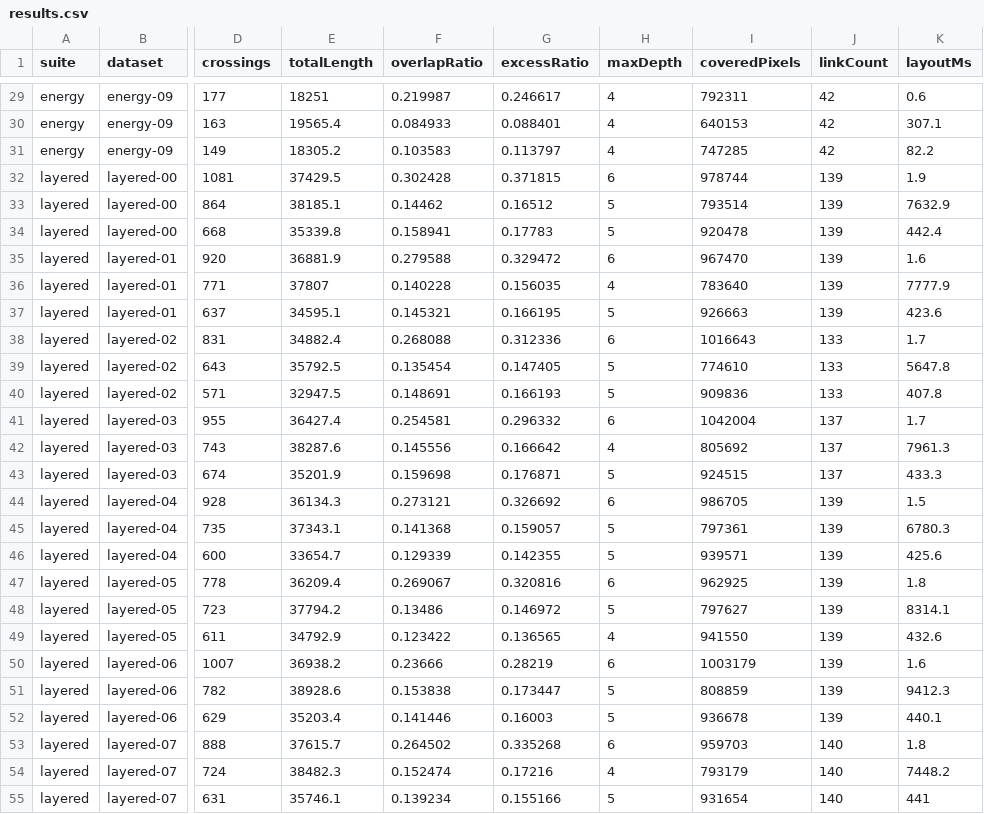
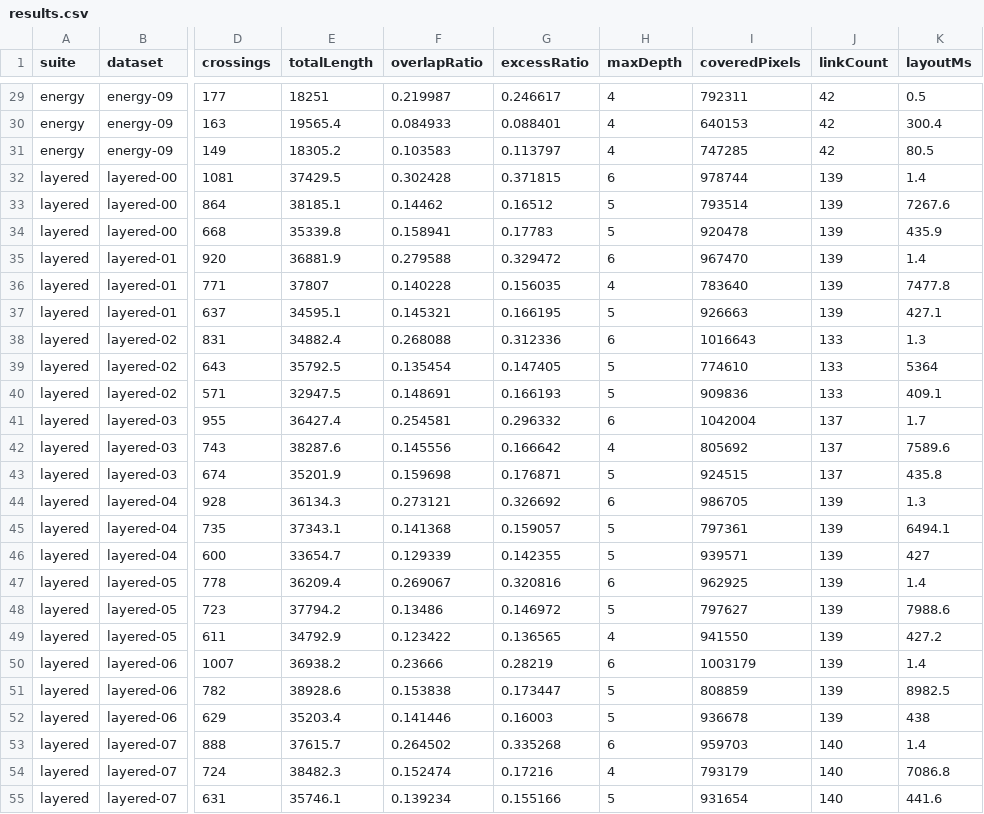
Before and after one commit to esperanc/flex-sankey, a CSV file: benchmarks/out/results.csv, drawn as a sheet; only a part is shown, gaps mark what is left out; the diff covers the shown part only; the diff names each change by its address in the sheet, - before the commit and + after, or states it on an @@ line.

```diff
--- a/benchmarks/out/results.csv
+++ b/benchmarks/out/results.csv
-K29 (layoutMs): 0.6
+K29 (layoutMs): 0.5
-K30 (layoutMs): 307.1
+K30 (layoutMs): 300.4
-K31 (layoutMs): 82.2
+K31 (layoutMs): 80.5
-K32 (layoutMs): 1.9
+K32 (layoutMs): 1.4
-K33 (layoutMs): 7632.9
+K33 (layoutMs): 7267.6
-K34 (layoutMs): 442.4
+K34 (layoutMs): 435.9
-K35 (layoutMs): 1.6
+K35 (layoutMs): 1.4
-K36 (layoutMs): 7777.9
+K36 (layoutMs): 7477.8
-K37 (layoutMs): 423.6
+K37 (layoutMs): 427.1
-K38 (layoutMs): 1.7
+K38 (layoutMs): 1.3
-K39 (layoutMs): 5647.8
+K39 (layoutMs): 5364
-K40 (layoutMs): 407.8
+K40 (layoutMs): 409.1
-K42 (layoutMs): 7961.3
+K42 (layoutMs): 7589.6
-K43 (layoutMs): 433.3
+K43 (layoutMs): 435.8
-K44 (layoutMs): 1.5
+K44 (layoutMs): 1.3
-K45 (layoutMs): 6780.3
+K45 (layoutMs): 6494.1
-K46 (layoutMs): 425.6
+K46 (layoutMs): 427
-K47 (layoutMs): 1.8
+K47 (layoutMs): 1.4
-K48 (layoutMs): 8314.1
+K48 (layoutMs): 7988.6
-K49 (layoutMs): 432.6
+K49 (layoutMs): 427.2
-K50 (layoutMs): 1.6
+K50 (layoutMs): 1.4
-K51 (layoutMs): 9412.3
+K51 (layoutMs): 8982.5
-K52 (layoutMs): 440.1
+K52 (layoutMs): 438
-K53 (layoutMs): 1.8
+K53 (layoutMs): 1.4
-K54 (layoutMs): 7448.2
+K54 (layoutMs): 7086.8
-K55 (layoutMs): 441
+K55 (layoutMs): 441.6
```
Also changed, not shown: 30 edited cells elsewhere in this file, 8 other files.
